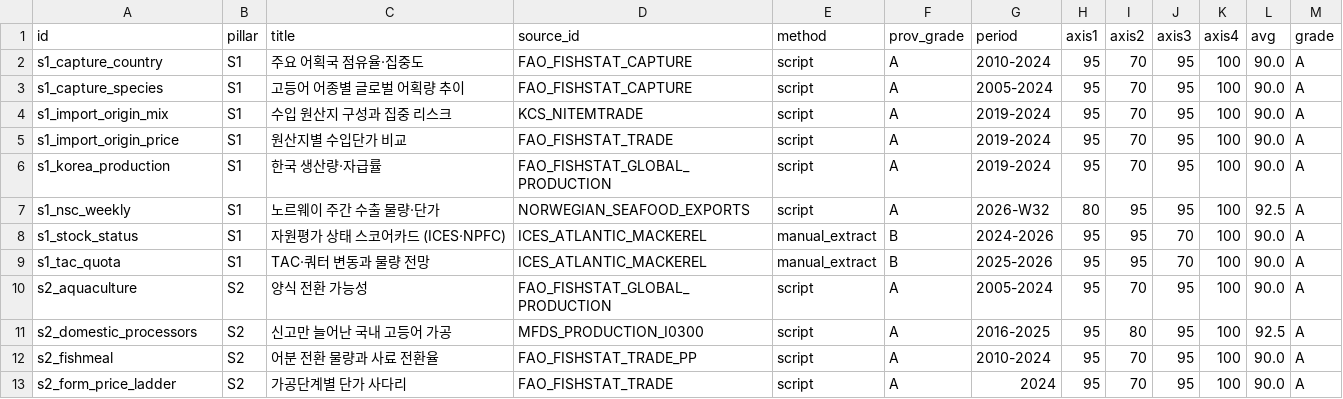
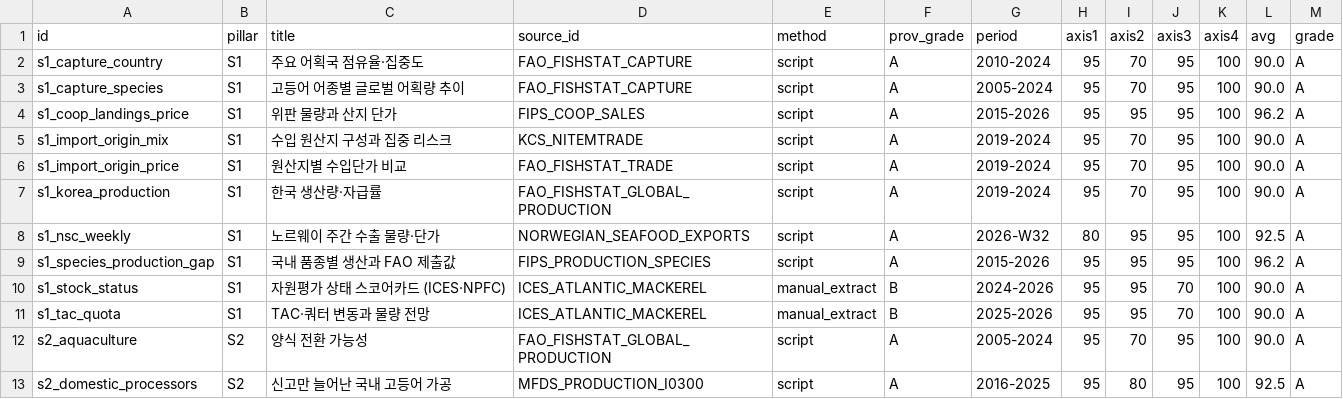
Before and after one commit to CUTEKOREA/tuna-dashboard, a CSV file: docs/mackerel_4axis_after.csv, drawn as a sheet; only a part is shown; the shorter side is filled out with more unchanged rows.

```diff
--- a/docs/mackerel_4axis_after.csv
+++ b/docs/mackerel_4axis_after.csv
@@ -3,2 +3,3 @@ s1_capture_country,S1,주요 어획국 점유율·집중도,FAO_FISHSTAT_CAPTURE
 s1_capture_species,S1,고등어 어종별 글로벌 어획량 추이,FAO_FISHSTAT_CAPTURE,script,A,2005-2024,95,70,95,100,90.0,A
+s1_coop_landings_price,S1,위판 물량과 산지 단가,FIPS_COOP_SALES,script,A,2015-2026,95,95,95,100,96.2,A
 s1_import_origin_mix,S1,수입 원산지 구성과 집중 리스크,KCS_NITEMTRADE,script,A,2019-2024,95,70,95,100,90.0,A
@@ -7,2 +8,3 @@ s1_korea_production,S1,한국 생산량·자급률,FAO_FISHSTAT_GLOBAL_PRODUCTIO
 s1_nsc_weekly,S1,노르웨이 주간 수출 물량·단가,NORWEGIAN_SEAFOOD_EXPORTS,script,A,2026-W32,80,95,95,100,92.5,A
+s1_species_production_gap,S1,국내 품종별 생산과 FAO 제출값,FIPS_PRODUCTION_SPECIES,script,A,2015-2026,95,95,95,100,96.2,A
 s1_stock_status,S1,자원평가 상태 스코어카드 (ICES·NPFC),ICES_ATLANTIC_MACKEREL,manual_extract,B,2024-2026,95,95,70,100,90.0,A
```
Also changed, not shown: 6 other files.
